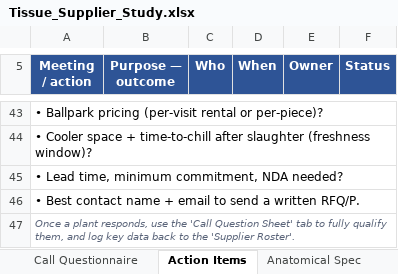
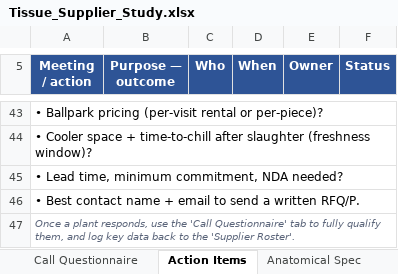
Before and after one commit to naviero1/Claude-Works, an Excel workbook: Tissue Supplier Research/Tissue_Supplier_Study.xlsx, sheet Action Items, drawn as a sheet; only a part is shown, gaps mark what is left out; values as stored, in another font and other column widths than the file's, no borders; the diff names each change by its address in the sheet, - before the commit and + after, or states it on an @@ line.

```diff
--- a/Tissue Supplier Research/Tissue_Supplier_Study.xlsx (sheet Action Items)
+++ b/Tissue Supplier Research/Tissue_Supplier_Study.xlsx (sheet Action Items)
-A47 (Meeting / action): …the 'Call Question Sheet' tab to…
+A47 (Meeting / action): …the 'Call Questionnaire' tab to…
```
Also changed, not shown: sheet Supplier Roster, sheet Instructions, sheet Overview & Method, sheet Call Questionnaire, sheet Plan of Action, sheet APHIS & EU Export, 2 more sheets, other sheet tabs.
